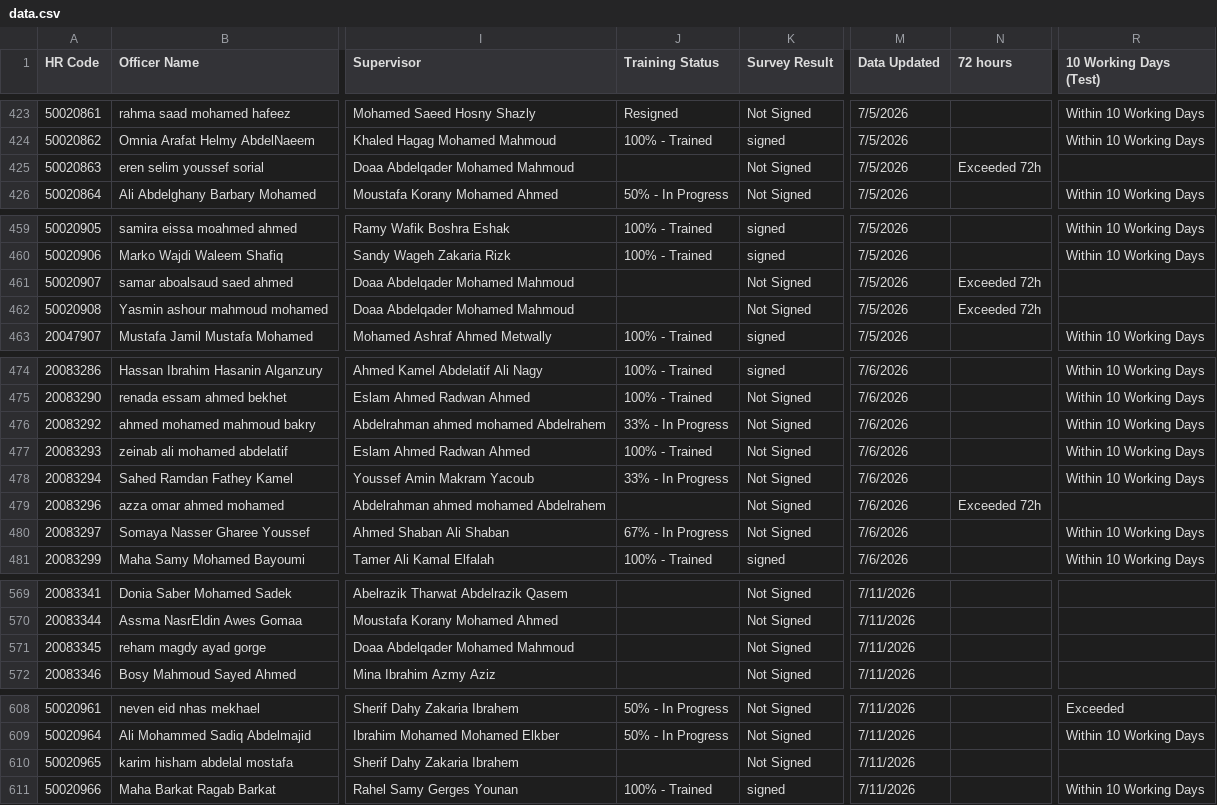
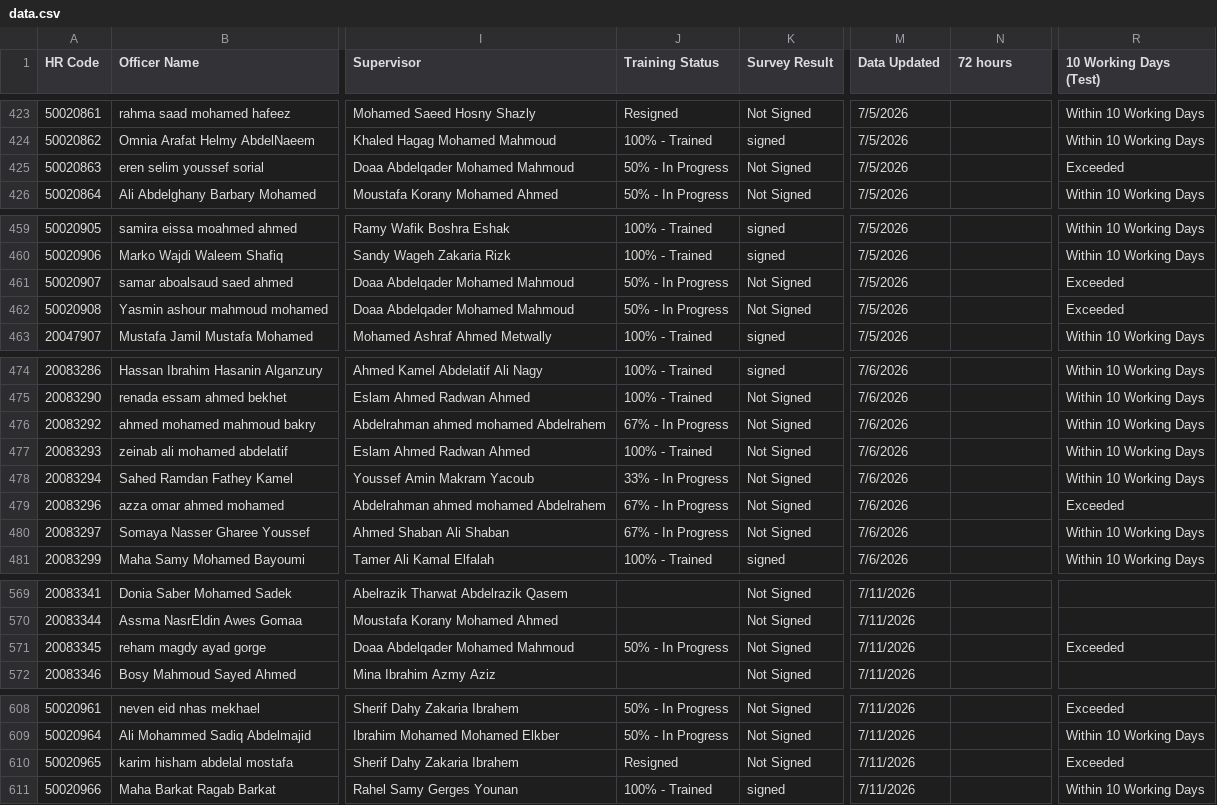
Before and after one commit to radwansalem2030/Halan_Onboarding_Report, a CSV file: data.csv, drawn as a sheet; only a part is shown, gaps mark what is left out; the diff covers the shown part only; the diff names each change by its address in the sheet, - before the commit and + after, or states it on an @@ line.

Commit message:
Add files via upload

```diff
--- a/data.csv
+++ b/data.csv
-J425 (Training Status): (empty)
+J425 (Training Status): 50% - In Progress
-N425 (72 hours): Exceeded 72h
+N425 (72 hours): (empty)
-R425 (10 Working Days (Test)): (empty)
+R425 (10 Working Days (Test)): Exceeded
-J461:J462 (Training Status): (empty)
+J461:J462 (Training Status): 50% - In Progress
-N461:N462 (72 hours): Exceeded 72h
+N461:N462 (72 hours): (empty)
-R461:R462 (10 Working Days (Test)): (empty)
+R461:R462 (10 Working Days (Test)): Exceeded
-J476 (Training Status): 33% - In Progress
+J476 (Training Status): 67% - In Progress
-J479 (Training Status): (empty)
+J479 (Training Status): 67% - In Progress
-N479 (72 hours): Exceeded 72h
+N479 (72 hours): (empty)
-R479 (10 Working Days (Test)): (empty)
+R479 (10 Working Days (Test)): Exceeded
-J571 (Training Status): (empty)
+J571 (Training Status): 50% - In Progress
-R571 (10 Working Days (Test)): (empty)
+R571 (10 Working Days (Test)): Exceeded
-J610 (Training Status): (empty)
+J610 (Training Status): Resigned
-R610 (10 Working Days (Test)): (empty)
+R610 (10 Working Days (Test)): Exceeded
```
Also changed, not shown: 1 edited cell elsewhere in this file.
